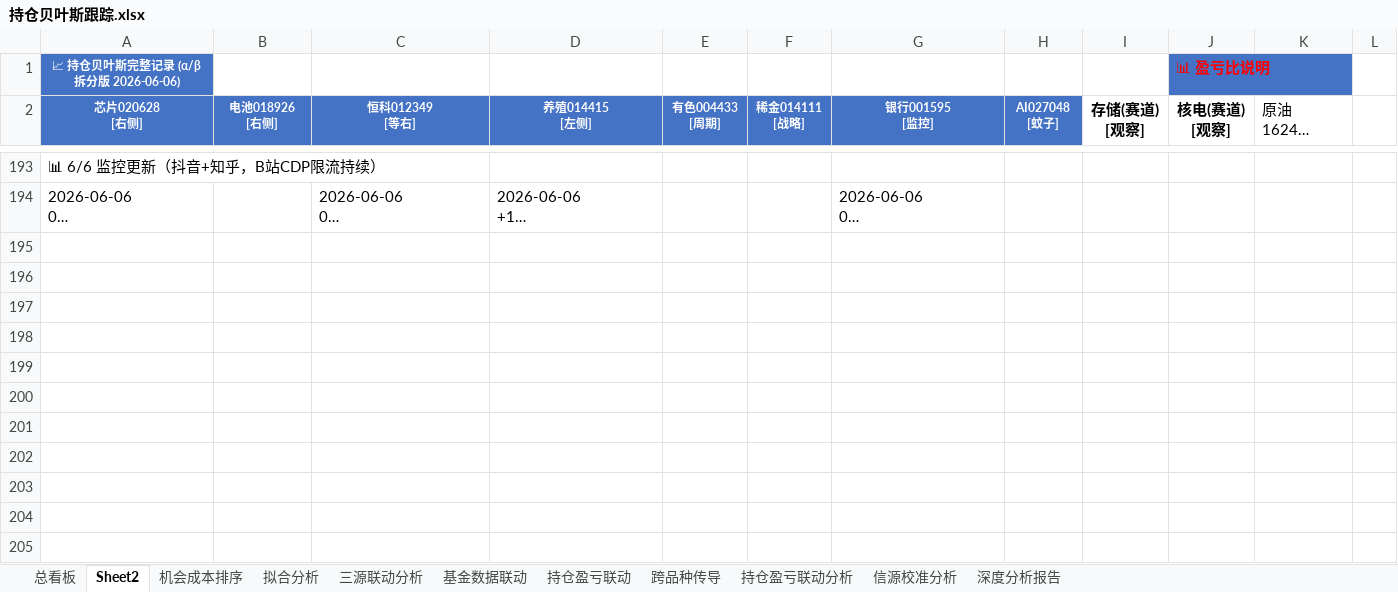
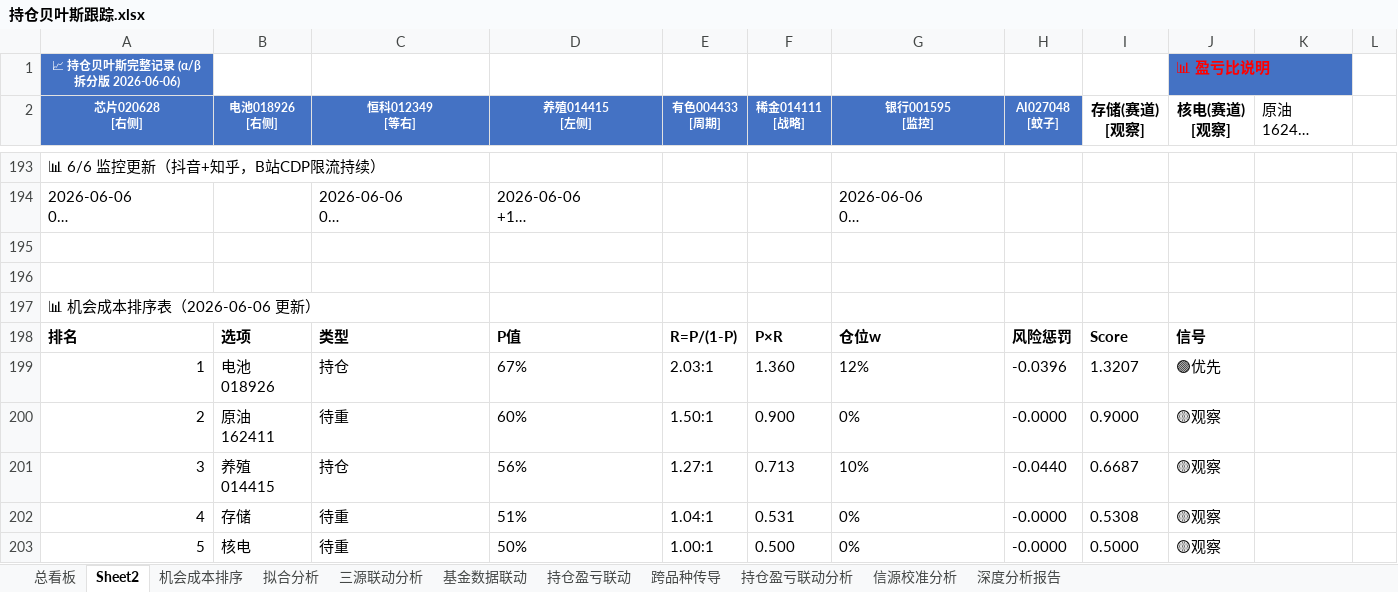
Before and after one commit to f840047663-bot/external-memory, an Excel workbook: 持仓贝叶斯跟踪.xlsx, sheet Sheet2, drawn as a sheet; only a part is shown, gaps mark what is left out; long unchanged cells end in …; values as stored, in another font and other column widths than the file's, no borders; the diff covers the shown part only; the diff names each change by its address in the sheet, - before the commit and + after, or states it on an @@ line.

```diff
--- a/持仓贝叶斯跟踪.xlsx (sheet Sheet2)
+++ b/持仓贝叶斯跟踪.xlsx (sheet Sheet2)
+row 195: (empty)
+row 196: (empty)
+row 197: 📊 机会成本排序表（2026-06-06 更新）
+row 198: 排名 | 选项 | 类型 | P值 | R=P/(1-P) | P×R | 仓位w | 风险惩罚 | Score | 信号
+row 199: 1 | 电池018926 | 持仓 | 67% | 2.03:1 | 1.360 | 12% | -0.0396 | 1.3207 | 🟢优先
+row 200: 2 | 原油162411 | 待重 | 60% | 1.50:1 | 0.900 | 0% | -0.0000 | 0.9000 | 🟡观察
+row 201: 3 | 养殖014415 | 持仓 | 56% | 1.27:1 | 0.713 | 10% | -0.0440 | 0.6687 | 🟡观察
+row 202: 4 | 存储 | 待重 | 51% | 1.04:1 | 0.531 | 0% | -0.0000 | 0.5308 | 🟡观察
+row 203: 5 | 核电 | 待重 | 50% | 1.00:1 | 0.500 | 0% | -0.0000 | 0.5000 | 🟡观察
```
Also changed, not shown: 9 added rows, 1 removed row and 1 edited cell elsewhere in this sheet, sheet 机会成本排序.
